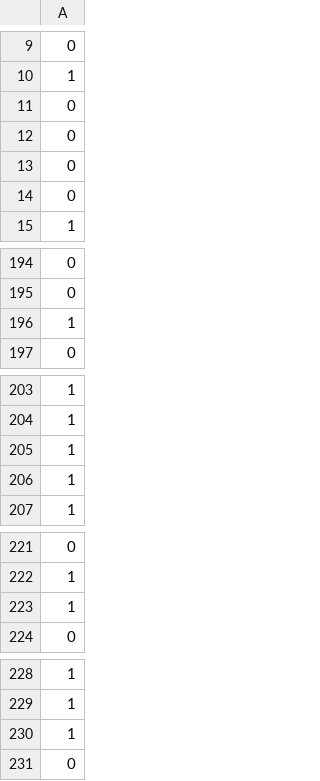
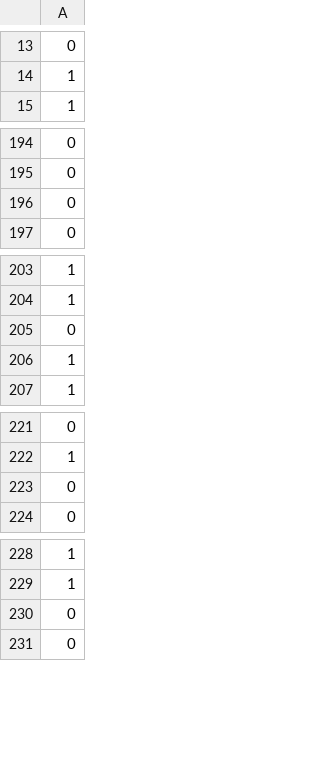
Before and after one commit to Sunflower/UBC-ML-Club, a CSV file: hotdog-starter/predictions.csv, drawn as a sheet; only a part is shown, gaps mark what is left out; the diff covers the shown part only.

Commit message:
hotdog

```diff
--- a/hotdog-starter/predictions.csv
+++ b/hotdog-starter/predictions.csv
@@ -10,6 +14,2 @@
 1
-0
-0
-0
-0
 1
@@ -195,3 +195,3 @@
 0
-1
+0
 0
@@ -204,3 +204,3 @@
 1
-1
+0
 1
@@ -222,3 +222,3 @@
 1
-1
+0
 0
@@ -229,3 +229,3 @@
 1
-1
+0
 0
```
Also changed, not shown: 11 added rows, 11 removed rows and 12 moved rows elsewhere in this file, 1 other file.
